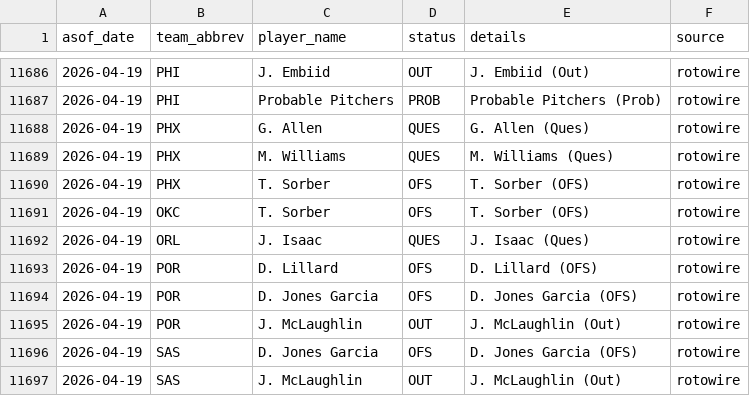
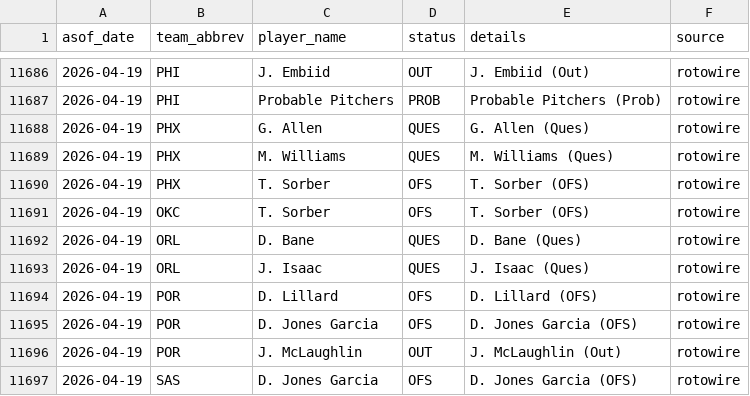
Before and after one commit to oliver-monday/moneyline, a CSV file: logs/injury_log.csv, drawn as a sheet; only a part is shown, gaps mark what is left out; the shorter side is filled out with more unchanged rows.

```diff
--- a/logs/injury_log.csv
+++ b/logs/injury_log.csv
@@ -11691,2 +11691,3 @@ asof_date,team_abbrev,player_name,status,details,source
 2026-04-19,OKC,T. Sorber,OFS,T. Sorber (OFS),rotowire
+2026-04-19,ORL,D. Bane,QUES,D. Bane (Ques),rotowire
 2026-04-19,ORL,J. Isaac,QUES,J. Isaac (Ques),rotowire
```
Also changed, not shown: 1 other file.
